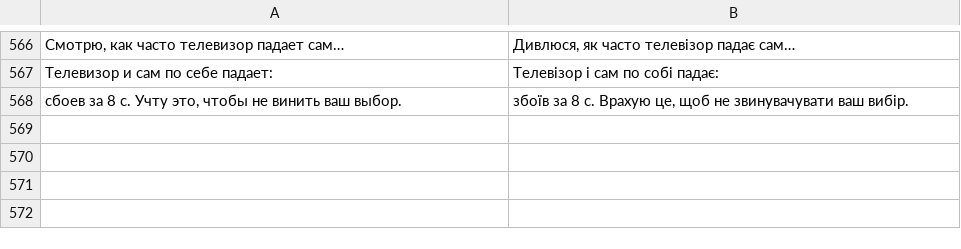
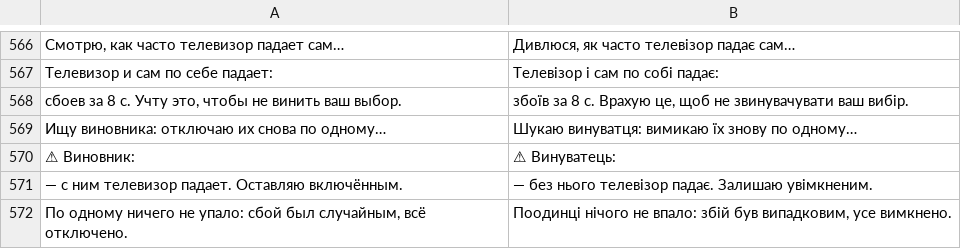
Before and after one commit to Marginalion/tv-janitor, a TSV file: app/src/main/assets/i18n/uk.tsv, drawn as a sheet; only a part is shown, gaps mark what is left out; the diff names each change by its address in the sheet, - before the commit and + after, or states it on an @@ line.

```diff
--- a/app/src/main/assets/i18n/uk.tsv
+++ b/app/src/main/assets/i18n/uk.tsv
+row 569: Ищу виновника: отключаю их снова по одному… | Шукаю винуватця: вимикаю їх знову по одному…
+row 570: ⚠ Виновник: | ⚠ Винуватець:
+row 571: — с ним телевизор падает. Оставляю включённым. | — без нього телевізор падає. Залишаю увімкненим.
+row 572: По одному ничего не упало: сбой был случайным, всё отключено. | Поодинці нічого не впало: збій був випадковим, усе вимкнено.
```
Also changed, not shown: app/src/main/assets/i18n/de.tsv, app/src/main/assets/i18n/en.tsv, 22 other files.
